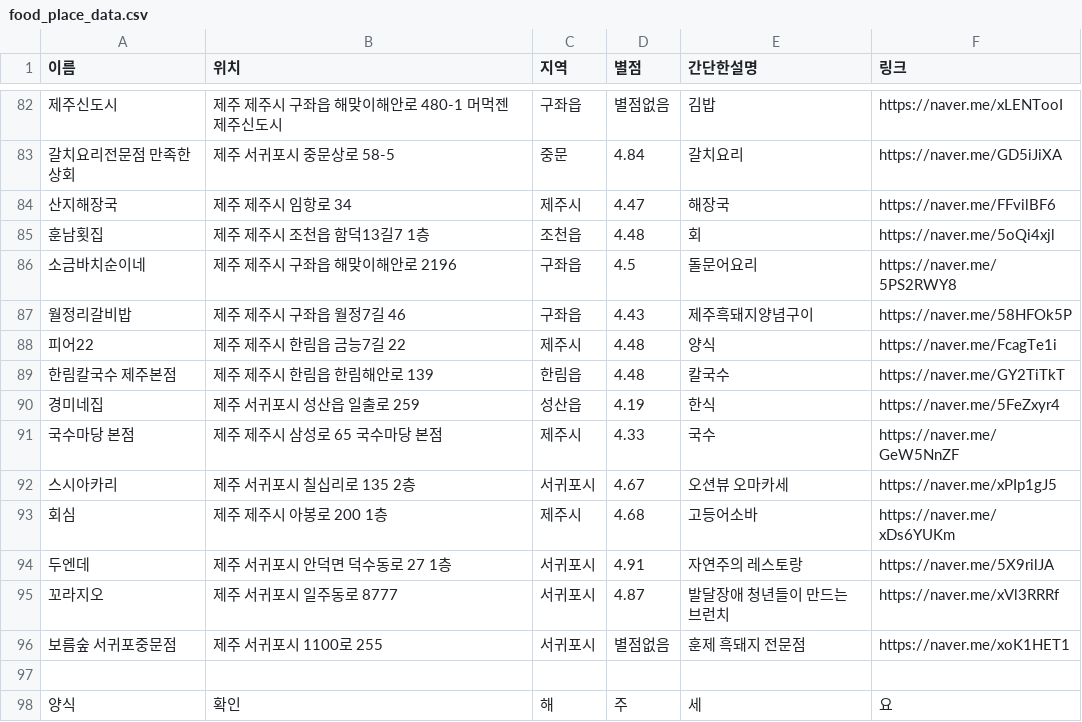
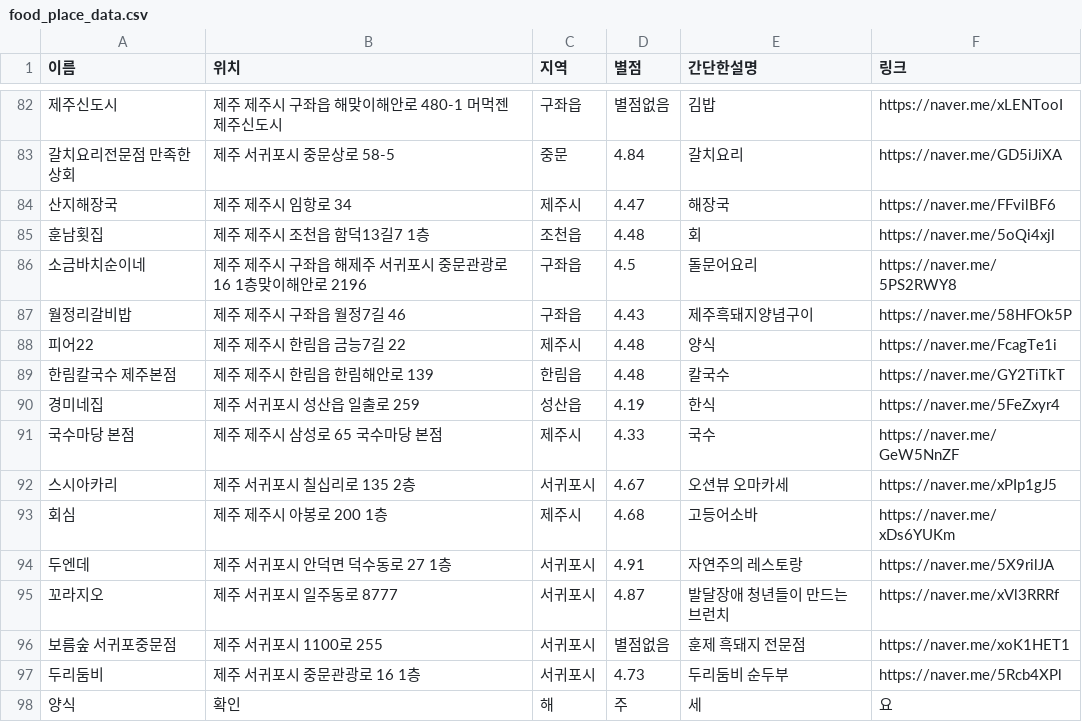
Before and after one commit to OSS-3-MINTAEK/Recomendataion_Place, a CSV file: food_place_data.csv, drawn as a sheet; only a part is shown, gaps mark what is left out.

Commit message:
Update food_place_data.csv

```diff
--- a/food_place_data.csv
+++ b/food_place_data.csv
@@ -85,3 +85,3 @@
 훈남횟집,제주 제주시 조천읍 함덕13길7 1층, 조천읍, 4.48,회,https://naver.me/5oQi4xjl
-소금바치순이네,제주 제주시 구좌읍 해맞이해안로 2196, 구좌읍, 4.5,돌문어요리,https://naver.me/5PS2RWY8
+소금바치순이네,제주 제주시 구좌읍 해제주 서귀포시 중문관광로 16 1층맞이해안로 2196, 구좌읍, 4.5,돌문어요리,https://naver.me/5PS2RWY8
 월정리갈비밥,제주 제주시 구좌읍 월정7길 46, 구좌읍, 4.43, 제주흑돼지양념구이,https://naver.me/58HFOk5P
@@ -96,3 +96,3 @@
 보름숲 서귀포중문점, 제주 서귀포시 1100로 255, 서귀포시, 별점없음, 훈제 흑돼지 전문점, https://naver.me/xoK1HET1
-
+두리둠비, 제주 서귀포시 중문관광로 16 1층, 서귀포시, 4.73, 두리둠비 순두부, https://naver.me/5Rcb4XPl
 양식,확인,해,주,세,요
```
